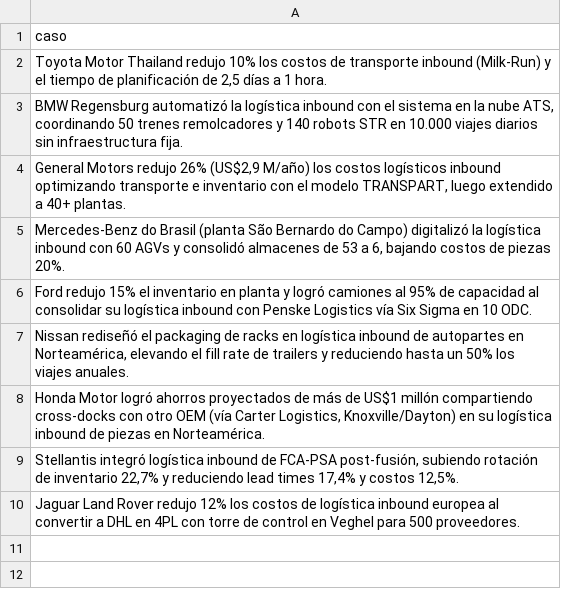
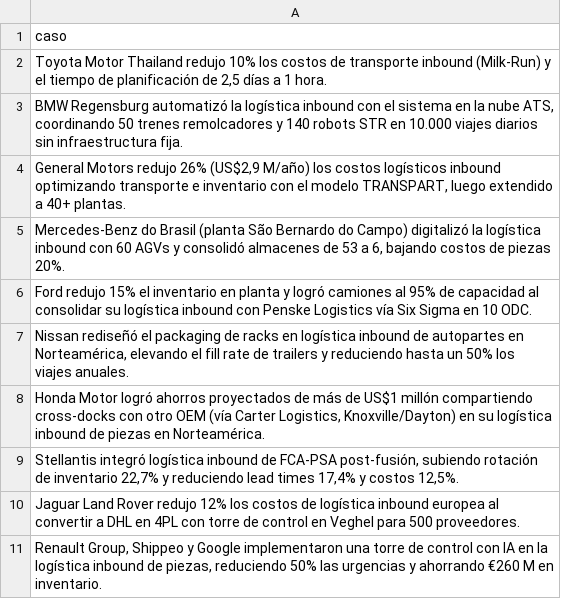
Before and after one commit to fer-vasco/Agente_de_benchmark, a CSV file: casos_reportados.csv, drawn as a sheet; the diff names each change by its address in the sheet, - before the commit and + after, or states it on an @@ line.

```diff
--- a/casos_reportados.csv
+++ b/casos_reportados.csv
+row 11: Renault Group, Shippeo y Google implementaron una torre de control con IA en la logística inbound de piezas, reduciendo 50% las urgencias y ahorrando €260 M en inventario.
```
